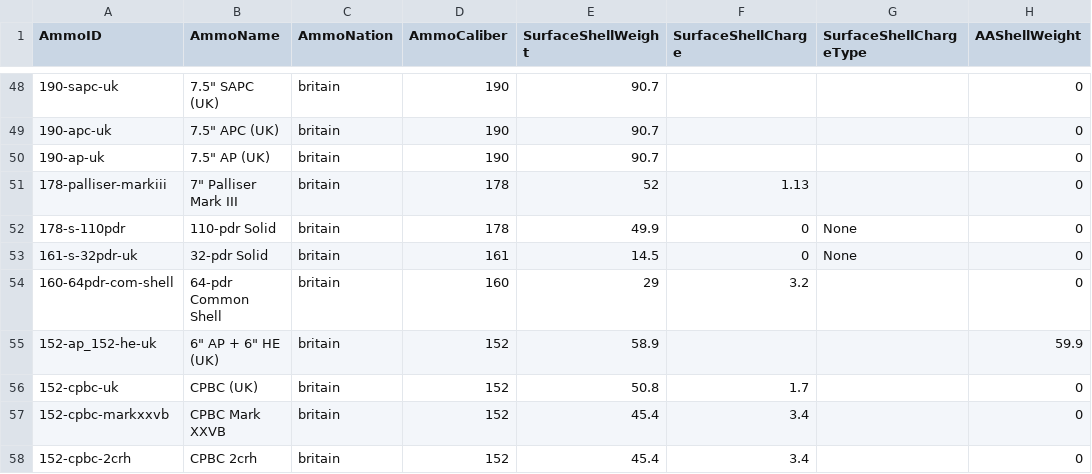
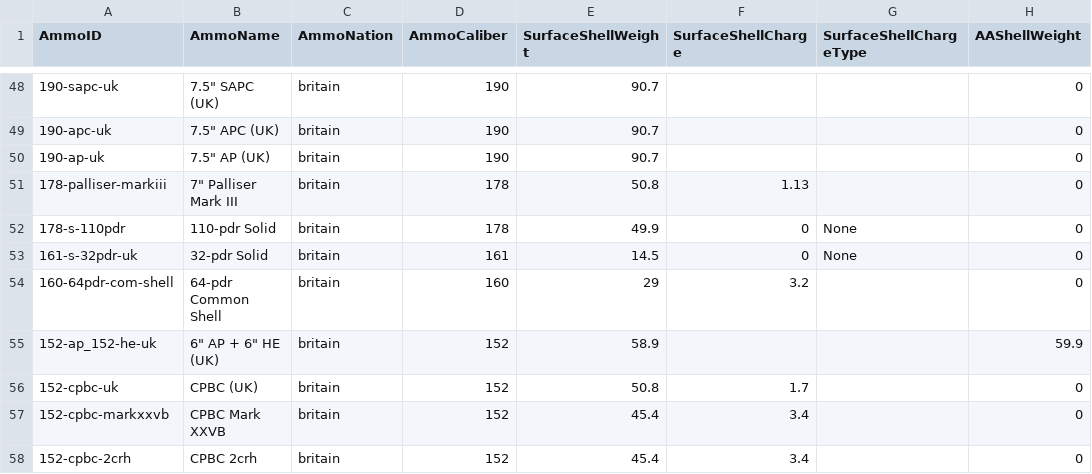
Before and after one commit to jasonmarcher/ferrous-dressed-vessels, a CSV file: res/prebuilt/ammo.csv, drawn as a sheet; only a part is shown, gaps mark what is left out; the diff names each change by its address in the sheet, - before the commit and + after, or states it on an @@ line.

```diff
--- a/res/prebuilt/ammo.csv
+++ b/res/prebuilt/ammo.csv
-E51 (SurfaceShellWeight): 52
+E51 (SurfaceShellWeight): 50.8
```
Also changed, not shown: res/prebuilt/gun-mounts.csv, res/prebuilt/guns.csv, 3 other files.
